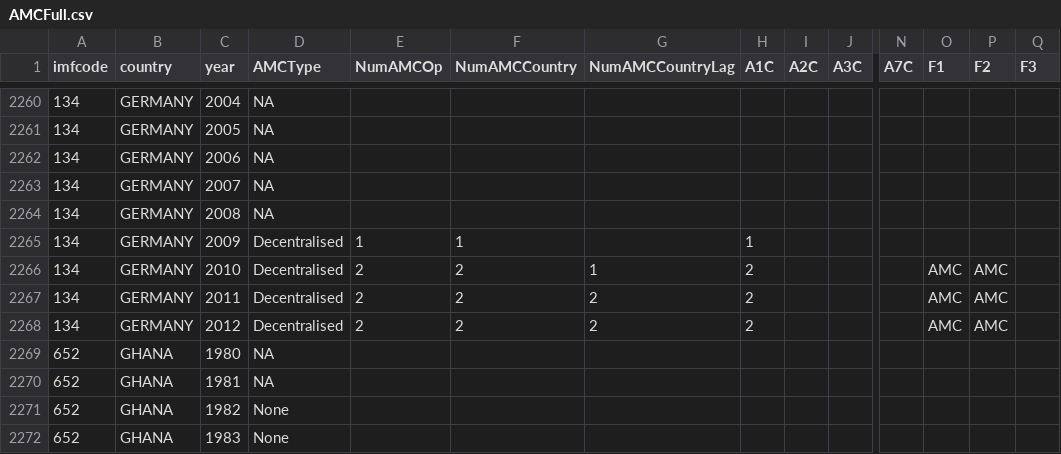
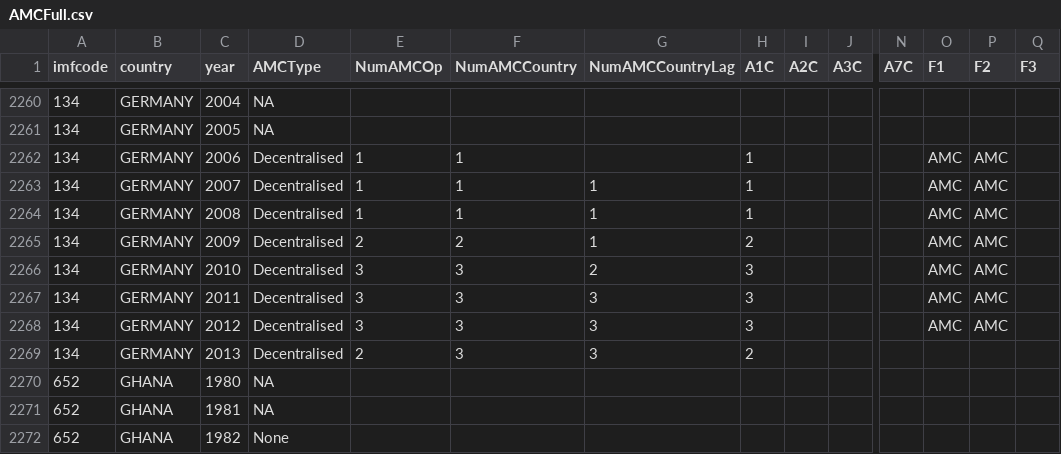
Before and after one commit to FGCH/amcData, a CSV file: BaseFiles/AMCFull/AMCFull.csv, drawn as a sheet; only a part is shown, gaps mark what is left out; the shorter side is filled out with more unchanged rows; removed rows and columns are numbered as before the commit, all else as after; rows hold the shown columns only; the diff names each change by its address in the sheet, - before the commit and + after, or states it on an @@ line.

```diff
--- a/BaseFiles/AMCFull/AMCFull.csv
+++ b/BaseFiles/AMCFull/AMCFull.csv
-D2262:D2263 (AMCType): NA
+D2262:D2263 (AMCType): Decentralised
-E2262:E2263 (NumAMCOp): (empty)
+E2262:E2263 (NumAMCOp): 1
-F2262:F2263 (NumAMCCountry): (empty)
+F2262:F2263 (NumAMCCountry): 1
-H2262:H2263 (A1C): (empty)
+H2262:H2263 (A1C): 1
-O2262:O2263 (F1): (empty)
+O2262:O2263 (F1): AMC
-P2262:P2263 (F2): (empty)
+P2262:P2263 (F2): AMC
-G2263 (NumAMCCountryLag): (empty)
+G2263 (NumAMCCountryLag): 1
-row 2264: 134 | GERMANY | 2008 | NA
-C2264 (year): 2009
+C2264 (year): 2008
-G2264 (NumAMCCountryLag): (empty)
+G2264 (NumAMCCountryLag): 1
-O2264 (F1): (empty)
+O2264 (F1): AMC
-P2264 (F2): (empty)
+P2264 (F2): AMC
-C2265 (year): 2010
+C2265 (year): 2009
-C2266 (year): 2011
+C2266 (year): 2010
-E2266 (NumAMCOp): 2
+E2266 (NumAMCOp): 3
-F2266 (NumAMCCountry): 2
+F2266 (NumAMCCountry): 3
-H2266 (A1C): 2
+H2266 (A1C): 3
+row 2267: 134 | GERMANY | 2011 | Decentralised | 3 | 3 | 3 | 3 |  |  |  | AMC | AMC
-E2268 (NumAMCOp): 2
+E2268 (NumAMCOp): 3
-F2268 (NumAMCCountry): 2
+F2268 (NumAMCCountry): 3
-G2268 (NumAMCCountryLag): 2
+G2268 (NumAMCCountryLag): 3
-H2268 (A1C): 2
+H2268 (A1C): 3
+row 2269: 134 | GERMANY | 2013 | Decentralised | 2 | 3 | 3 | 2
```
Also changed, not shown: MainData/CleanedPartial/AMCFull.csv, 5 other files.
